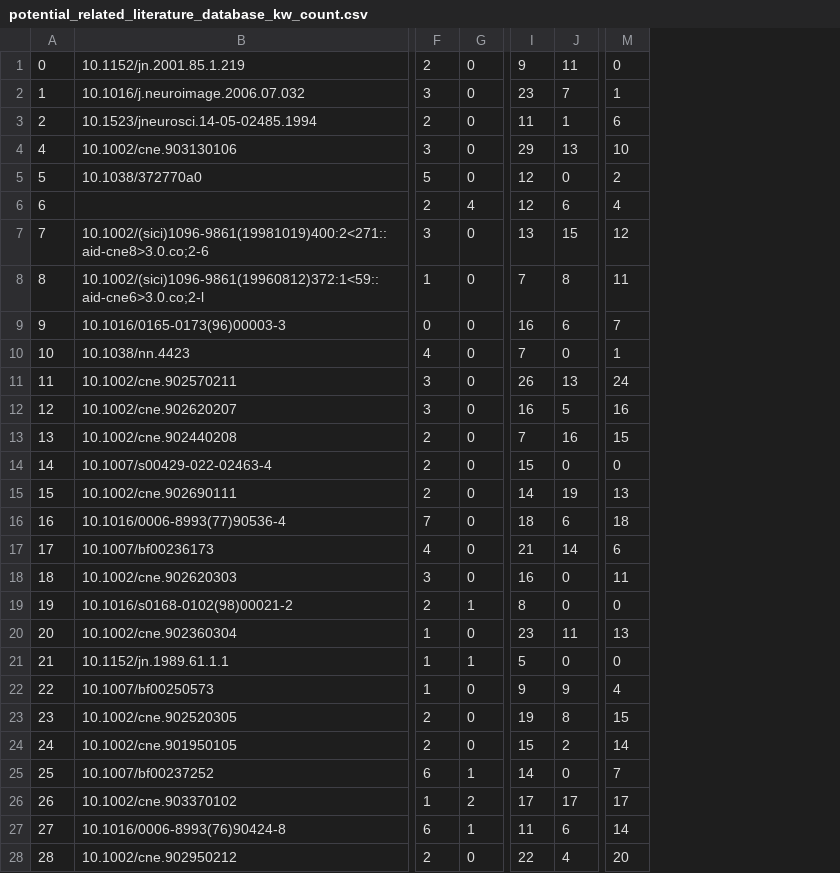
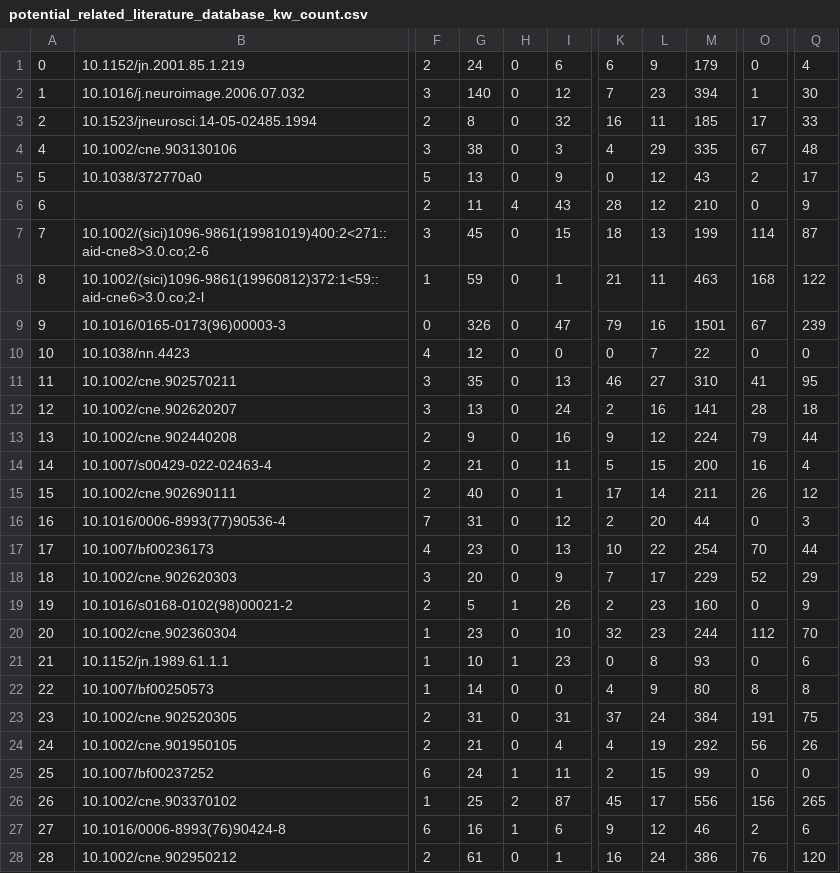
Before and after one commit to INM-6/ThaCoMac, a CSV file: datasets/potential_related_literature_database_kw_count.csv, drawn as a sheet; only a part is shown, gaps mark what is left out; removed rows and columns are numbered as before the commit, all else as after; the diff names each change by its address in the sheet, - before the commit and + after, or states it on an @@ line.

Commit message:
update automatic_filtering.ipynb, potential_related_literature_database_kw_count.csv and potential_related_literature_testing_set_1000_text_extract_and_count.csv

```diff
--- a/datasets/potential_related_literature_database_kw_count.csv
+++ b/datasets/potential_related_literature_database_kw_count.csv
+column G, rows 1-28: 24 | 140 | 8 | 38 | 13 | 11 | 45 | 59 | 326 | 12 | 35 | 13 | 9 | 21 | 40 | 31 | 23 | 20 | 5 | 23 | 10 | 14 | 31 | 21 | 24 | 25 | 16 | 61
+column I, rows 1-28: 6 | 12 | 32 | 3 | 9 | 43 | 15 | 1 | 47 | 0 | 13 | 24 | 16 | 11 | 1 | 12 | 13 | 9 | 26 | 10 | 23 | 0 | 31 | 4 | 11 | 87 | 6 | 1
+column K, rows 1-28: 6 | 7 | 16 | 4 | 0 | 28 | 18 | 21 | 79 | 0 | 46 | 2 | 9 | 5 | 17 | 2 | 10 | 7 | 2 | 32 | 0 | 4 | 37 | 4 | 2 | 45 | 9 | 16
-column J, rows 1-28: 11 | 7 | 1 | 13 | 0 | 6 | 15 | 8 | 6 | 0 | 13 | 5 | 16 | 0 | 19 | 6 | 14 | 0 | 0 | 11 | 0 | 9 | 8 | 2 | 0 | 17 | 6 | 4
+column M, rows 1-28: 179 | 394 | 185 | 335 | 43 | 210 | 199 | 463 | 1501 | 22 | 310 | 141 | 224 | 200 | 211 | 44 | 254 | 229 | 160 | 244 | 93 | 80 | 384 | 292 | 99 | 556 | 46 | 386
+column O, rows 1-28: 0 | 1 | 17 | 67 | 2 | 0 | 114 | 168 | 67 | 0 | 41 | 28 | 79 | 16 | 26 | 0 | 70 | 52 | 0 | 112 | 0 | 8 | 191 | 56 | 0 | 156 | 2 | 76
-column M, rows 1-28: 0 | 1 | 6 | 10 | 2 | 4 | 12 | 11 | 7 | 1 | 24 | 16 | 15 | 0 | 13 | 18 | 6 | 11 | 0 | 13 | 0 | 4 | 15 | 14 | 7 | 17 | 14 | 20
+column Q, rows 1-28: 4 | 30 | 33 | 48 | 17 | 9 | 87 | 122 | 239 | 0 | 95 | 18 | 44 | 4 | 12 | 3 | 44 | 29 | 9 | 70 | 6 | 8 | 75 | 26 | 0 | 265 | 6 | 120
-L8: 7
+L8: 11
-L11: 26
+L11: 27
-L13: 7
+L13: 12
-L16: 18
+L16: 20
-L17: 21
+L17: 22
-L18: 16
+L18: 17
-L19: 8
+L19: 23
-L21: 5
+L21: 8
-L23: 19
+L23: 24
-L24: 15
+L24: 19
-L25: 14
+L25: 15
-L27: 11
+L27: 12
-L28: 22
+L28: 24
```
Also changed, not shown: 2 other files.
